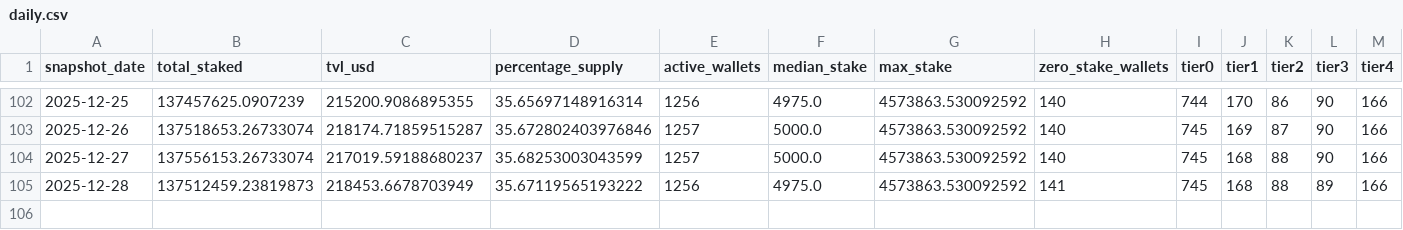
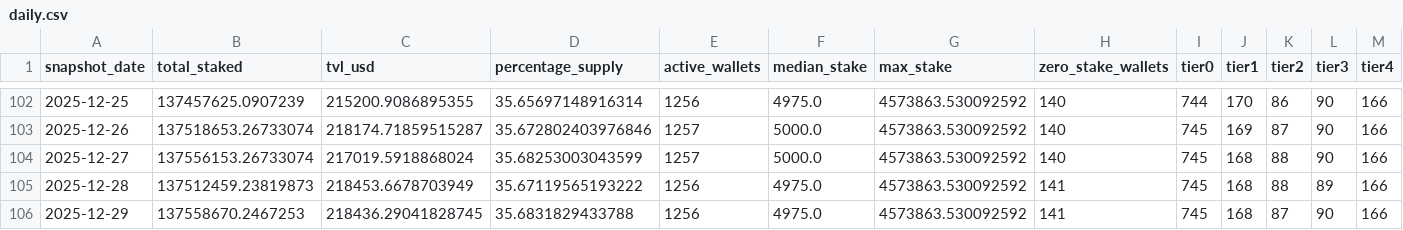
Before and after one commit to zmoney-git/staking-dashboard, a CSV file: data/summaries/daily.csv, drawn as a sheet; only a part is shown, gaps mark what is left out.

```diff
--- a/data/summaries/daily.csv
+++ b/data/summaries/daily.csv
@@ -103,3 +103,4 @@ snapshot_date,total_staked,tvl_usd,percentage_supply,active_wallets,median_stake
 2025-12-26,137518653.26733074,218174.71859515287,35.672802403976846,1257,5000.0,4573863.530092592,140,745,169,87,90,166
-2025-12-27,137556153.26733074,217019.59188680237,35.68253003043599,1257,5000.0,4573863.530092592,140,745,168,88,90,166
+2025-12-27,137556153.26733074,217019.5918868024,35.68253003043599,1257,5000.0,4573863.530092592,140,745,168,88,90,166
 2025-12-28,137512459.23819873,218453.6678703949,35.67119565193222,1256,4975.0,4573863.530092592,141,745,168,88,89,166
+2025-12-29,137558670.2467253,218436.29041828745,35.6831829433788,1256,4975.0,4573863.530092592,141,745,168,87,90,166
```
